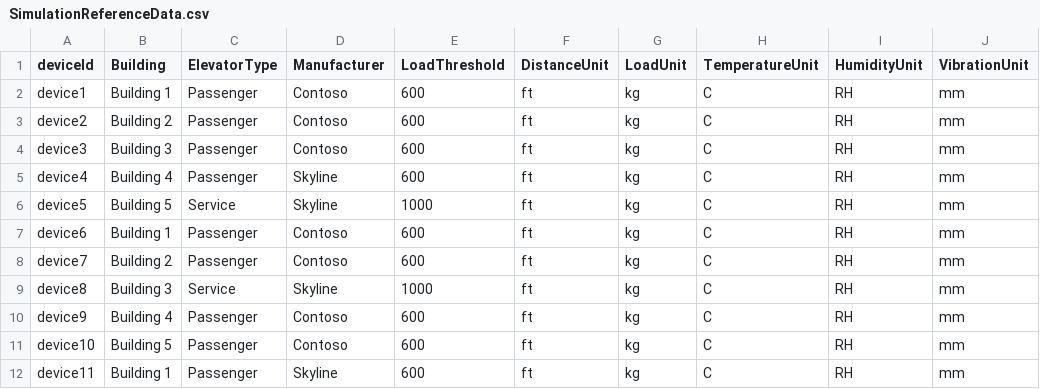
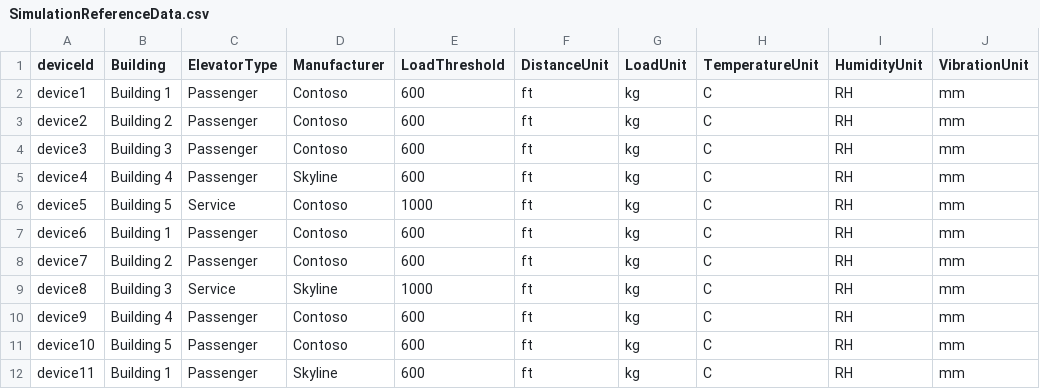
Before and after one commit to erviveksoni/TSIDemo, a CSV file: Data/SimulationReferenceData.csv, drawn as a sheet; only a part is shown.

```diff
--- a/Data/SimulationReferenceData.csv
+++ b/Data/SimulationReferenceData.csv
@@ -5,3 +5,3 @@ device3,Building 3,Passenger,Contoso,600,ft,kg,C,RH,mm
 device4,Building 4,Passenger,Skyline,600,ft,kg,C,RH,mm
-device5,Building 5,Service,Skyline,1000,ft,kg,C,RH,mm
+device5,Building 5,Service,Contoso,1000,ft,kg,C,RH,mm
 device6,Building 1,Passenger,Contoso,600,ft,kg,C,RH,mm
```
Also changed, not shown: Data/SimulationDevices.csv, 5 other files.
